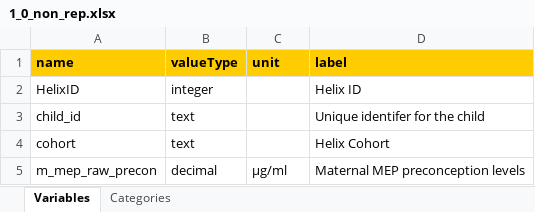
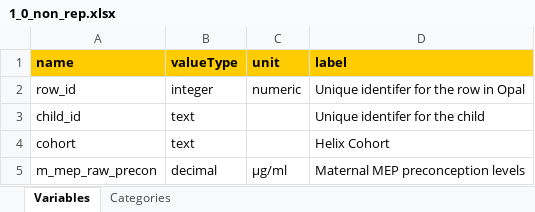
Before and after one commit to lifecycle-project/ds-dictionaries, an Excel workbook: dictionaries/chemicals_ath/1_0/1_0_non_rep.xlsx, sheet Variables, drawn as a sheet; only a part is shown; values as stored, in another font and other column widths than the file's, no borders; removed rows and columns are numbered as before the commit, all else as after; the diff names each change by its address in the sheet, - before the commit and + after, or states it on an @@ line.

Commit message:
fixed child_id + row_id columns in dictionaires

```diff
--- a/dictionaries/chemicals_ath/1_0/1_0_non_rep.xlsx (sheet Variables)
+++ b/dictionaries/chemicals_ath/1_0/1_0_non_rep.xlsx (sheet Variables)
-row 2: HelixID | integer |  | Helix ID
+row 2: row_id | integer | numeric | Unique identifer for the row in Opal
```
Also changed, not shown: dictionaries/chemicals_ath/1_0/1_0_trimester_rep.xlsx, 1 other file.
